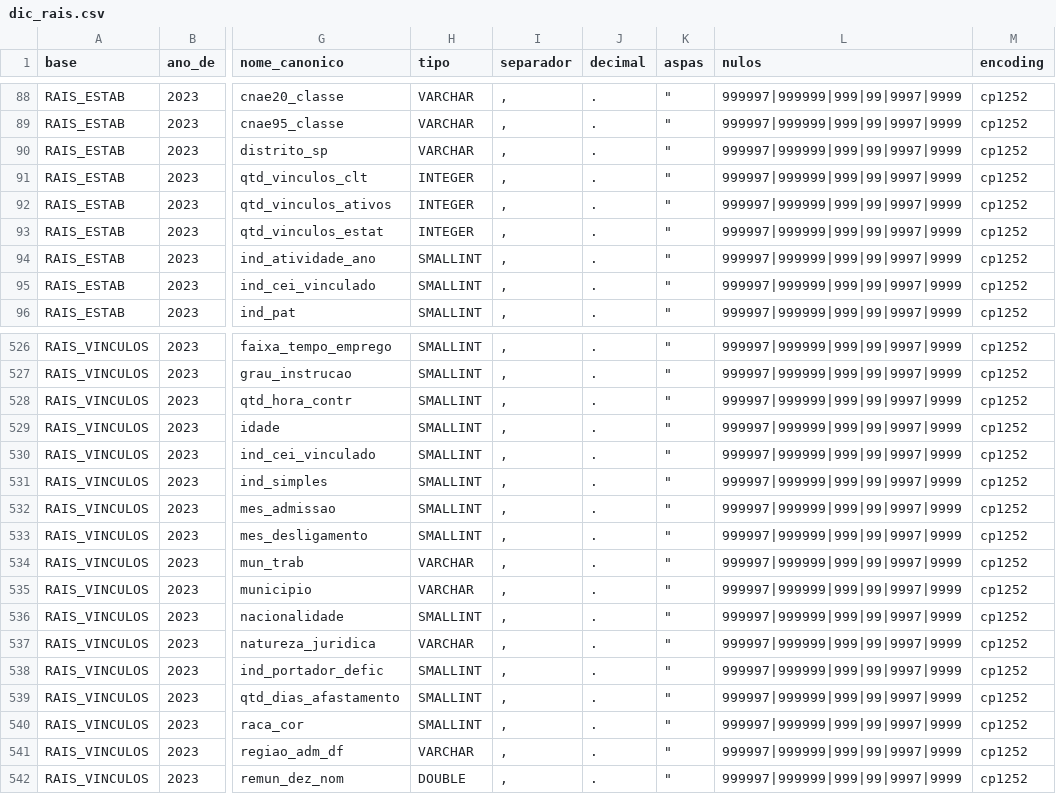
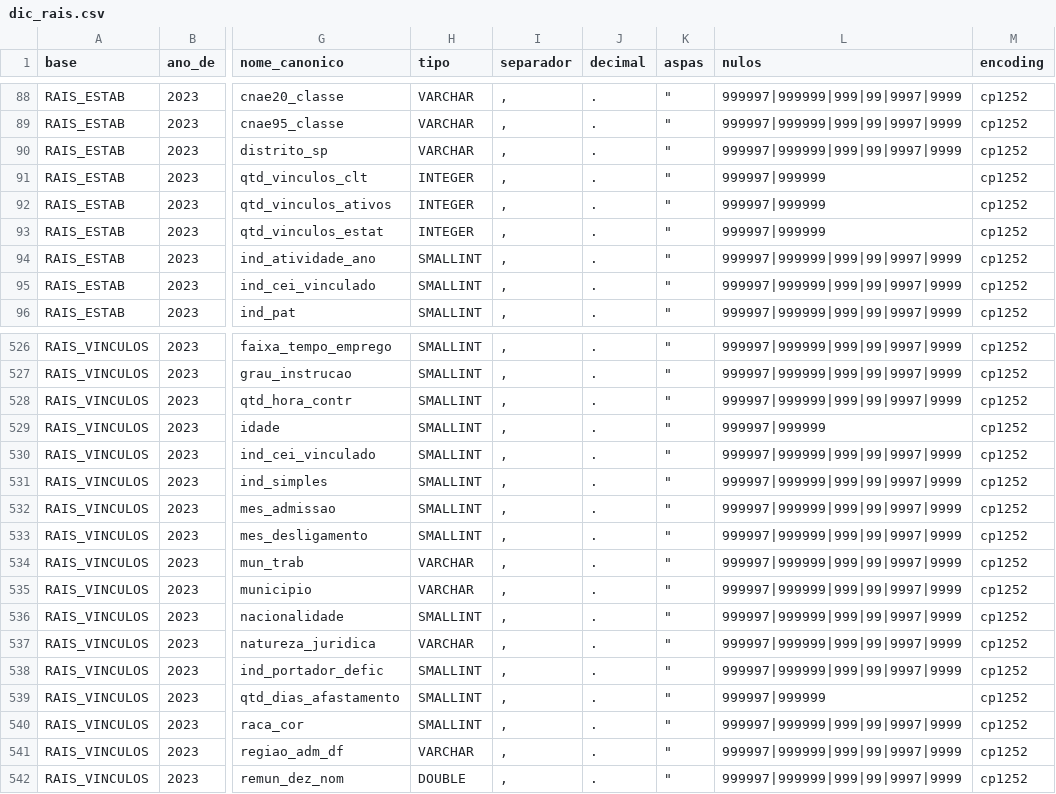
Before and after one commit to matheusgirola/Montar-BaseDados-MTE, a CSV file: dicionarios/dic_rais.csv, drawn as a sheet; only a part is shown, gaps mark what is left out; the diff names each change by its address in the sheet, - before the commit and + after, or states it on an @@ line.

```diff
--- a/dicionarios/dic_rais.csv
+++ b/dicionarios/dic_rais.csv
-L91:L93 (nulos): 999997|999999|999|99|9997|9999
+L91:L93 (nulos): 999997|999999
-L529 (nulos): 999997|999999|999|99|9997|9999
+L529 (nulos): 999997|999999
-L539 (nulos): 999997|999999|999|99|9997|9999
+L539 (nulos): 999997|999999
```
Also changed, not shown: 15 other files.
